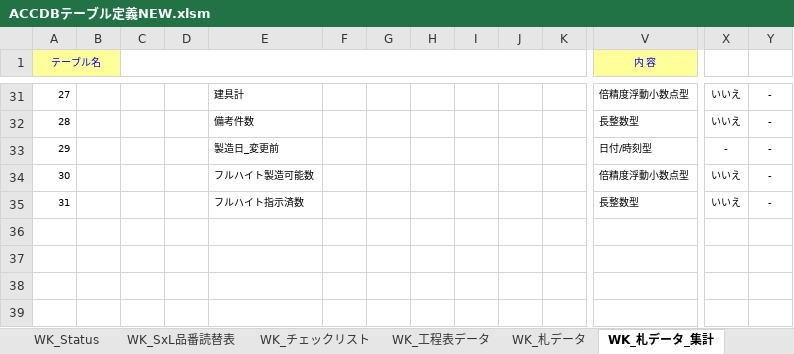
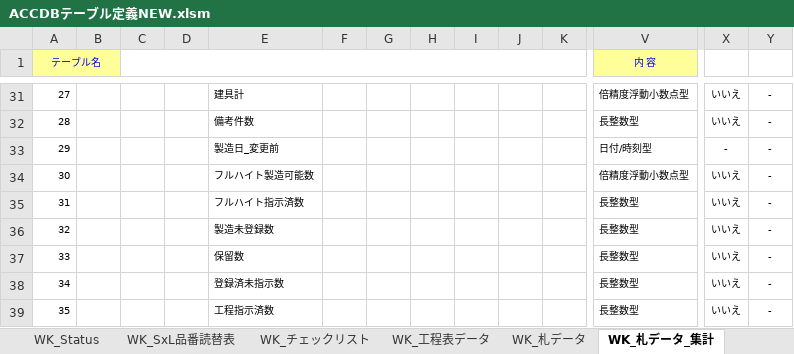
Before and after one commit to KennyAsayama/TEST, an Excel workbook: vbacGUI/bin/ACCDBテーブル定義NEW.xlsm, sheet WK_札データ_集計, drawn as a sheet; only a part is shown, gaps mark what is left out; values as stored, in another font and other column widths than the file's, no borders; rows hold the shown columns only; the diff names each change by its address in the sheet, - before the commit and + after, or states it on an @@ line.

```diff
--- a/vbacGUI/bin/ACCDBテーブル定義NEW.xlsm (sheet WK_札データ_集計)
+++ b/vbacGUI/bin/ACCDBテーブル定義NEW.xlsm (sheet WK_札データ_集計)
+row 36: 32 |  |  |  | 製造未登録数 |  |  |  |  |  |  | 長整数型 | いいえ | -
+row 37: 33 |  |  |  | 保留数 |  |  |  |  |  |  | 長整数型 | いいえ | -
+row 38: 34 |  |  |  | 登録済未指示数 |  |  |  |  |  |  | 長整数型 | いいえ | -
+row 39: 35 |  |  |  | 工程指示済数 |  |  |  |  |  |  | 長整数型 | いいえ | -
```
Also changed, not shown: other sheet tabs, 12 other files.
